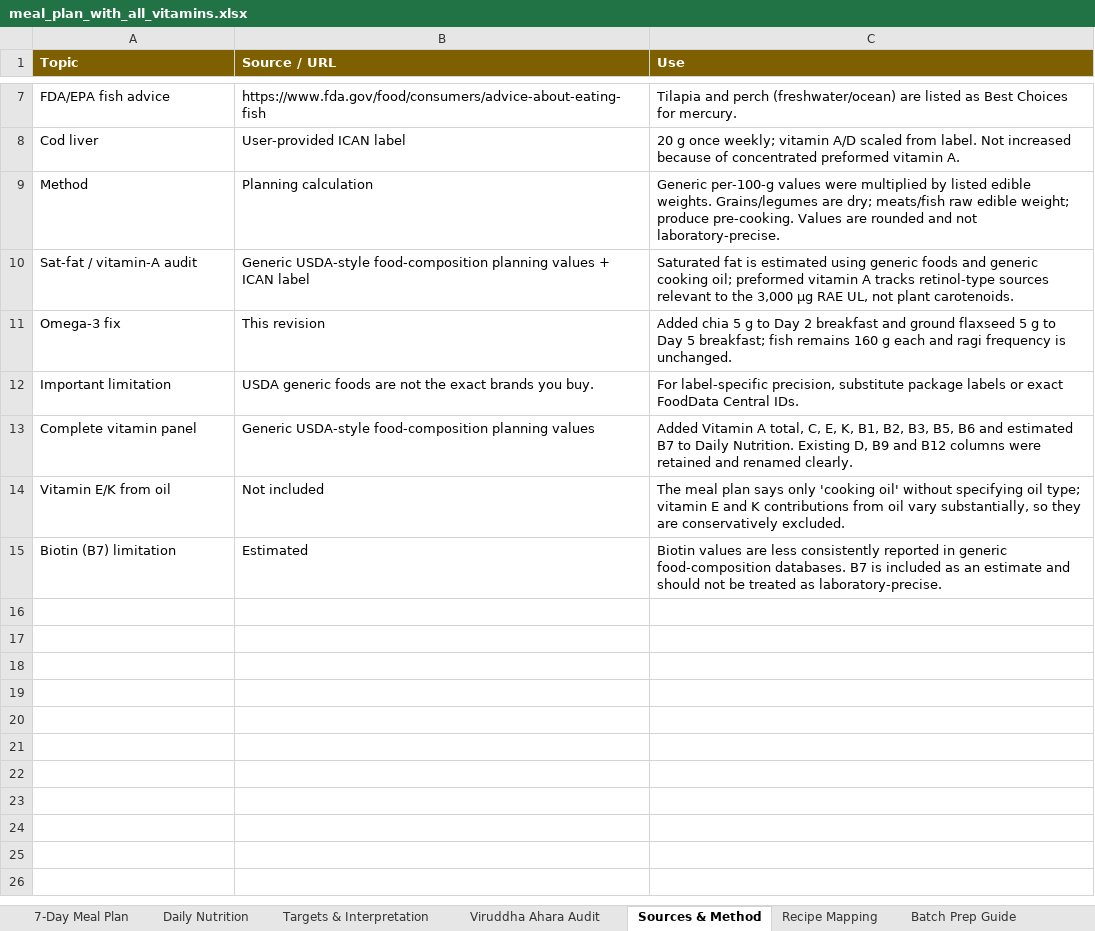
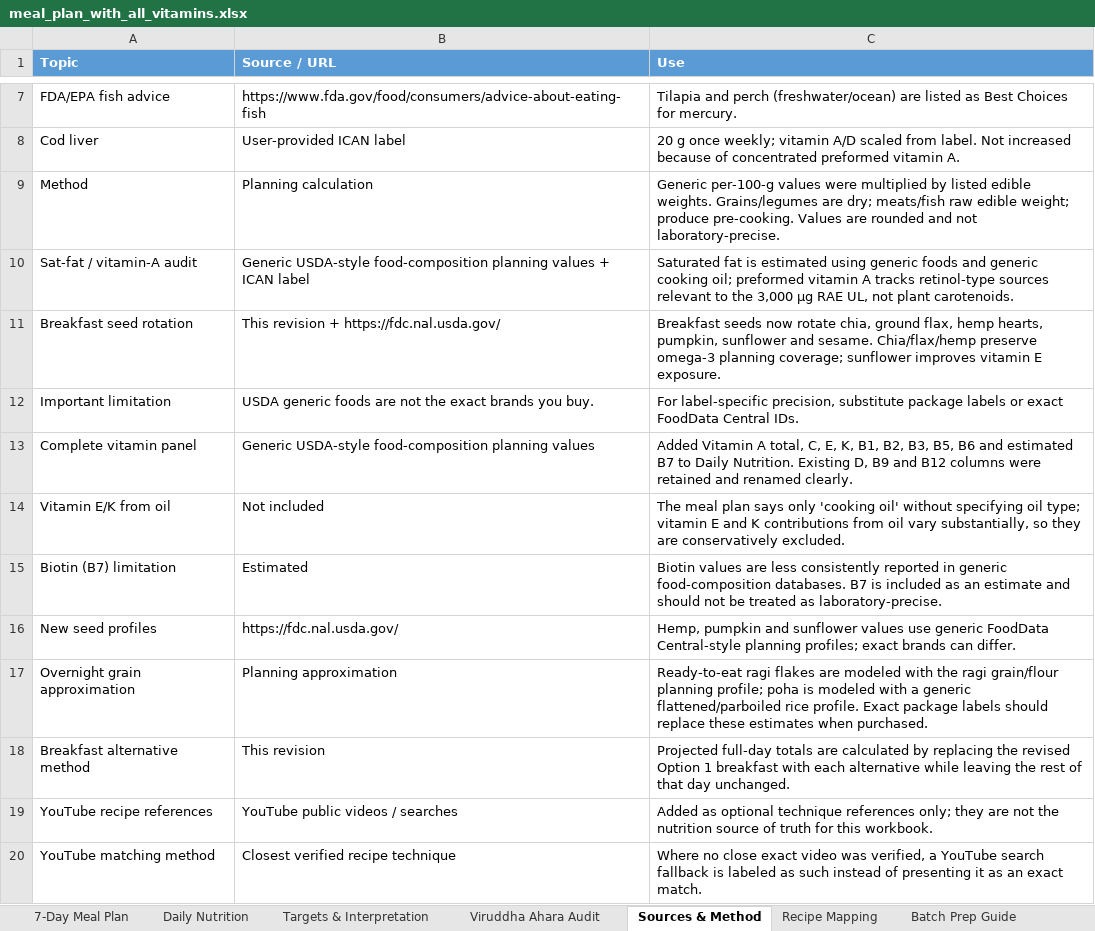
Before and after one commit to iphiljobs/mealPlan, an Excel workbook: downloads/meal_plan_with_all_vitamins.xlsx, sheet Sources & Method, drawn as a sheet; only a part is shown, gaps mark what is left out; values as stored, in another font and other column widths than the file's, no borders; removed rows and columns are numbered as before the commit, all else as after; the diff names each change by its address in the sheet, - before the commit and + after, or states it on an @@ line.

Commit message:
Add seed rotation, overnight breakfasts and YouTube recipe references

```diff
--- a/downloads/meal_plan_with_all_vitamins.xlsx (sheet Sources & Method)
+++ b/downloads/meal_plan_with_all_vitamins.xlsx (sheet Sources & Method)
-A1:C1 fill: #7F6000
+A1:C1 fill: #5B9BD5
-row 11: Omega-3 fix | This revision | Added chia 5 g to Day 2 breakfast and ground flaxseed 5 g to Day 5 breakfast; fish remains 160 g each and ragi frequency is unchanged.
+row 11: Breakfast seed rotation | This revision + https://fdc.nal.usda.gov/ | Breakfast seeds now rotate chia, ground flax, hemp hearts, pumpkin, sunflower and sesame. Chia/flax/hemp preserve omega-3 planning coverage; sunflower improves vitamin E exposure.
+row 16: New seed profiles | https://fdc.nal.usda.gov/ | Hemp, pumpkin and sunflower values use generic FoodData Central-style planning profiles; exact brands can differ.
+row 17: Overnight grain approximation | Planning approximation | Ready-to-eat ragi flakes are modeled with the ragi grain/flour planning profile; poha is modeled with a generic flattened/parboiled rice profile. Exact package labels should replace these estimates when purchased.
+row 18: Breakfast alternative method | This revision | Projected full-day totals are calculated by replacing the revised Option 1 breakfast with each alternative while leaving the rest of that day unchanged.
+row 19: YouTube recipe references | YouTube public videos / searches | Added as optional technique references only; they are not the nutrition source of truth for this workbook.
+row 20: YouTube matching method | Closest verified recipe technique | Where no close exact video was verified, a YouTube search fallback is labeled as such instead of presenting it as an exact match.
```
Also changed, not shown: sheet Recipe Mapping, sheet Vitamin Detail, sheet Daily Nutrition, sheet 7-Day Meal Plan, sheet Batch Prep Guide, sheet Final Criteria Audit, 2 more sheets, other sheet tabs, formulas that keep their value, downloads/shopping_list_all_vitamins.xlsx, 28 other files.
